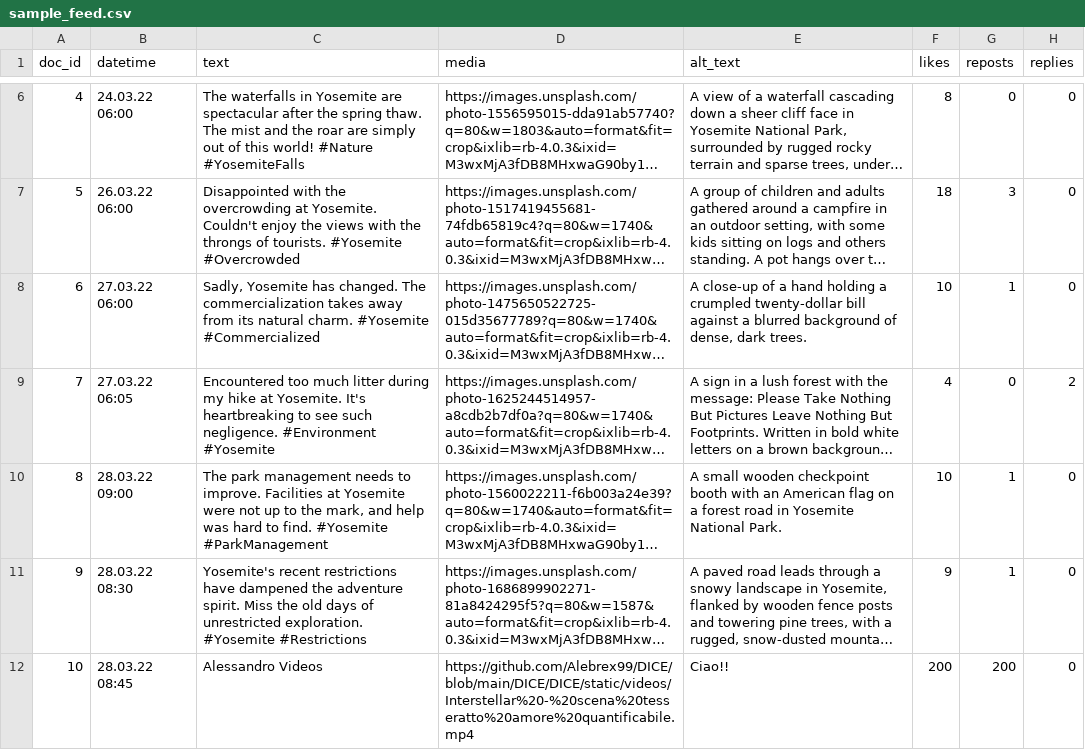
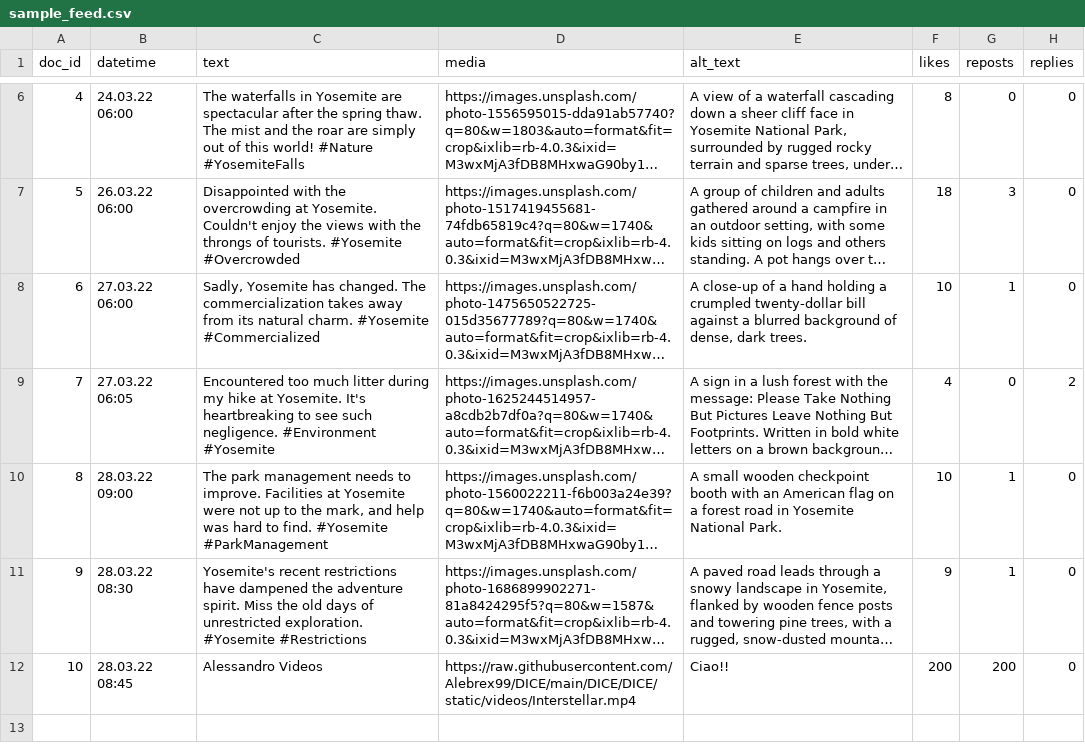
Before and after one commit to Alebrex99/DICE, a CSV file: DICE/DICE/static/data/sample_feed.csv, drawn as a sheet; only a part is shown, gaps mark what is left out; long unchanged cells end in …; the diff names each change by its address in the sheet, - before the commit and + after, or states it on an @@ line.

Commit message:
VIDEO URL (github) - base version added and works. Not autoplay

```diff
--- a/DICE/DICE/static/data/sample_feed.csv
+++ b/DICE/DICE/static/data/sample_feed.csv
-D12 (media): https://github.com/Alebrex99/DICE/blob/main/DICE/DICE/static/videos/Interstellar%20-%20scena%20tesseratto%20amore%20quantificabile.mp4
+D12 (media): https://raw.githubusercontent.com/Alebrex99/DICE/main/DICE/DICE/static/videos/Interstellar.mp4
```
Also changed, not shown: 11 other files.
